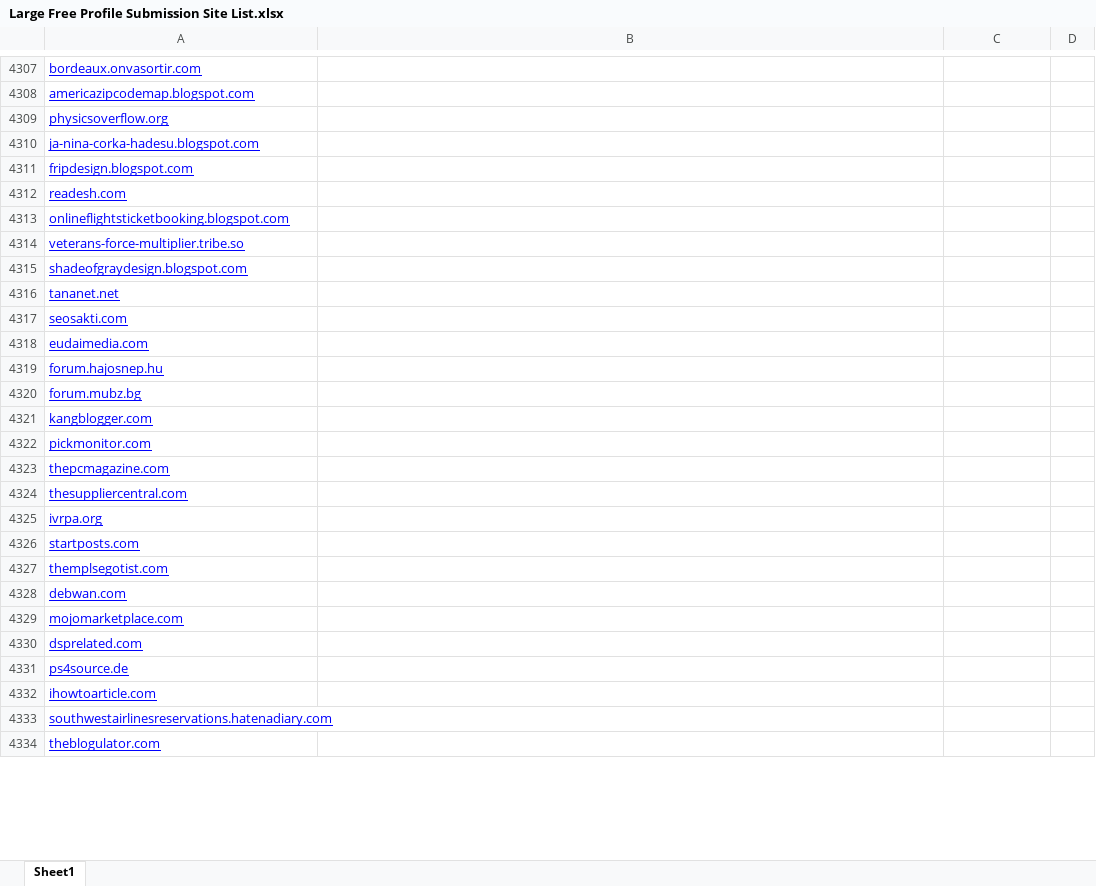
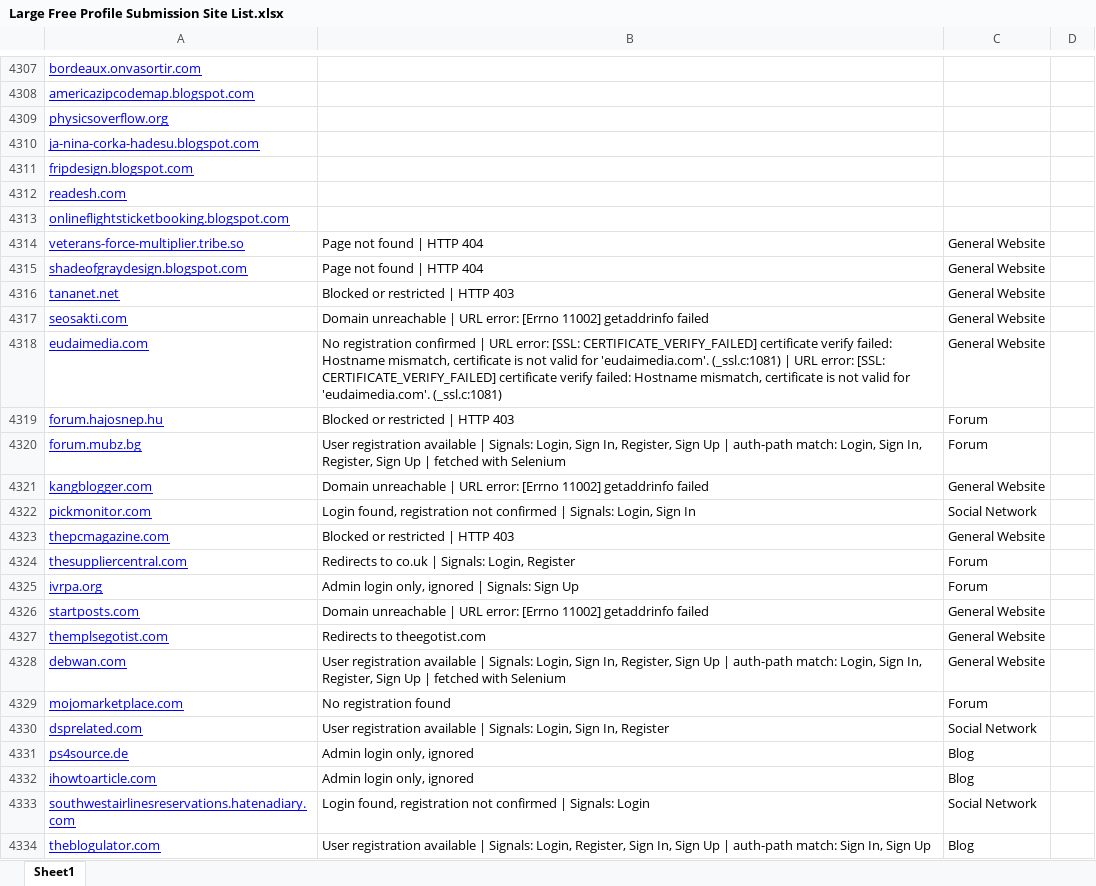
Before and after one commit to rakibdepu/LinkTest, an Excel workbook: Large Free Profile Submission Site List.xlsx, sheet Sheet1, drawn as a sheet; only a part is shown, gaps mark what is left out; values as stored, in another font and other column widths than the file's, no borders; the diff covers the shown part only; the diff names each change by its address in the sheet, - before the commit and + after, or states it on an @@ line.

```diff
--- a/Large Free Profile Submission Site List.xlsx (sheet Sheet1)
+++ b/Large Free Profile Submission Site List.xlsx (sheet Sheet1)
-B4314:B4315: (empty)
+B4314:B4315: Page not found | HTTP 404
-C4314:C4318: (empty)
+C4314:C4318: General Website
-B4316: (empty)
+B4316: Blocked or restricted | HTTP 403
-B4317: (empty)
+B4317: Domain unreachable | URL error: [Errno 11002] getaddrinfo failed
-B4318: (empty)
+B4318: No registration confirmed | URL error: [SSL: CERTIFICATE_VERIFY_FAILED] certificate verify failed: Hostname mismatch, certificate is not valid for 'eudaimedia.com'. (_ssl.c:1081) | URL error: [SSL: CERTIFICATE_VERIFY_FAILED] certificate verify failed: Hostname mismatch, certificate is not valid for 'eudaimedia.com'. (_ssl.c:1081)
-B4319: (empty)
+B4319: Blocked or restricted | HTTP 403
-C4319:C4320: (empty)
+C4319:C4320: Forum
-B4320: (empty)
+B4320: User registration available | Signals: Login, Sign In, Register, Sign Up | auth-path match: Login, Sign In, Register, Sign Up | fetched with Selenium
-B4321: (empty)
+B4321: Domain unreachable | URL error: [Errno 11002] getaddrinfo failed
-C4321: (empty)
+C4321: General Website
-B4322: (empty)
+B4322: Login found, registration not confirmed | Signals: Login, Sign In
-C4322: (empty)
+C4322: Social Network
-B4323: (empty)
+B4323: Blocked or restricted | HTTP 403
-C4323: (empty)
+C4323: General Website
-B4324: (empty)
+B4324: Redirects to co.uk | Signals: Login, Register
-C4324:C4325: (empty)
+C4324:C4325: Forum
-B4325: (empty)
+B4325: Admin login only, ignored | Signals: Sign Up
-B4326: (empty)
+B4326: Domain unreachable | URL error: [Errno 11002] getaddrinfo failed
-C4326:C4328: (empty)
+C4326:C4328: General Website
-B4327: (empty)
+B4327: Redirects to theegotist.com
-B4328: (empty)
+B4328: User registration available | Signals: Login, Sign In, Register, Sign Up | auth-path match: Login, Sign In, Register, Sign Up | fetched with Selenium
-B4329: (empty)
+B4329: No registration found
-C4329: (empty)
+C4329: Forum
-B4330: (empty)
+B4330: User registration available | Signals: Login, Sign In, Register
-C4330: (empty)
+C4330: Social Network
-B4331:B4332: (empty)
+B4331:B4332: Admin login only, ignored
-C4331:C4332: (empty)
+C4331:C4332: Blog
-B4333: (empty)
+B4333: Login found, registration not confirmed | Signals: Login
-C4333: (empty)
+C4333: Social Network
-B4334: (empty)
+B4334: User registration available | Signals: Login, Register, Sign In, Sign Up | auth-path match: Sign In, Sign Up
-C4334: (empty)
+C4334: Blog
```
Also changed, not shown: 158 edited cells elsewhere in this sheet, 2 other files.
